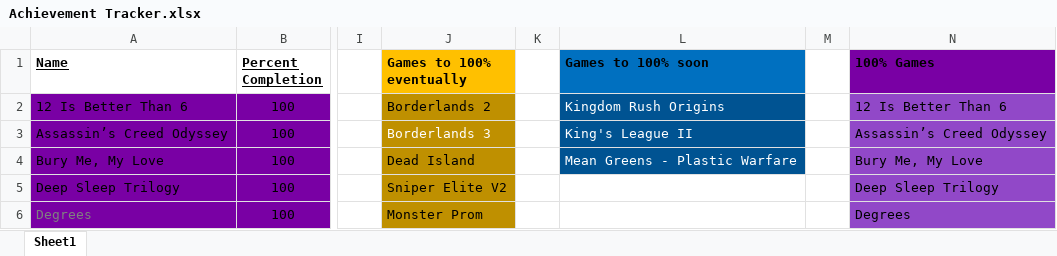
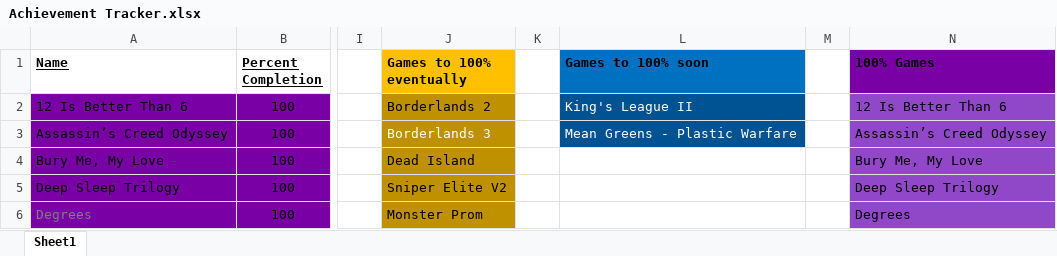
Before and after one commit to DruBhatia/AchievementTracker, an Excel workbook: Achievement Tracker.xlsx, sheet Sheet1, drawn as a sheet; only a part is shown, gaps mark what is left out; values as stored, in another font and other column widths than the file's, no borders; the diff covers the shown part only; the diff names each change by its address in the sheet, - before the commit and + after, or states it on an @@ line.

```diff
--- a/Achievement Tracker.xlsx (sheet Sheet1)
+++ b/Achievement Tracker.xlsx (sheet Sheet1)
-L2 (Games to 100% soon): Kingdom Rush Origins
+L2 (Games to 100% soon): King's League II
-L3 (Games to 100% soon): King's League II
+L3 (Games to 100% soon): Mean Greens - Plastic Warfare
-L4 (Games to 100% soon): Mean Greens - Plastic Warfare
+L4 (Games to 100% soon): (empty)
-L4 fill: #005392
+L4 fill: none
```
Also changed, not shown: 2 added rows, 2 removed rows, 12 edited cells and cell formats elsewhere in this sheet, formulas that keep their value, 1 other file.
